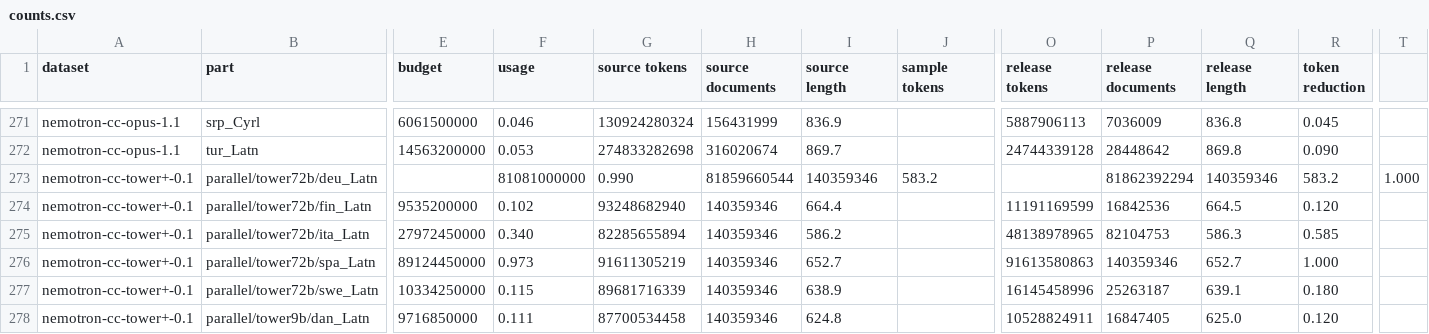
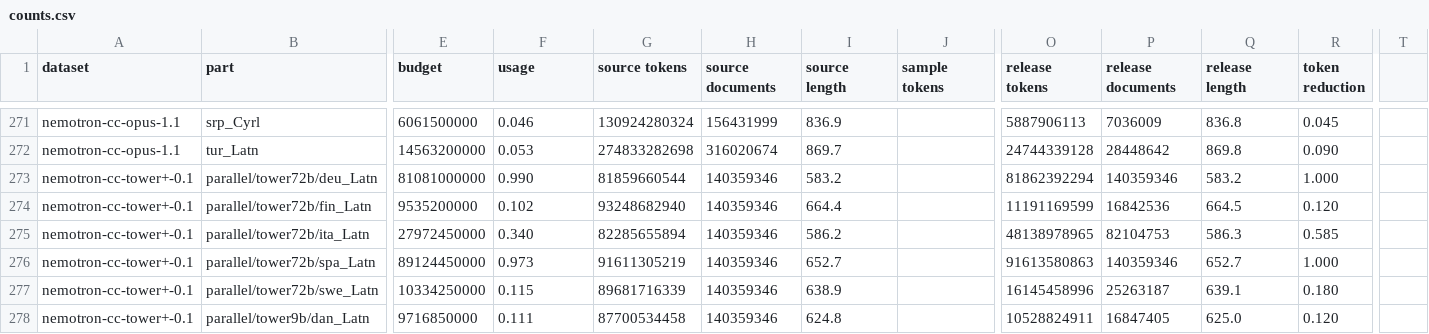
Before and after one commit to OpenEuroLLM/training-data-collection, a CSV file: flag/counts.csv, drawn as a sheet; only a part is shown, gaps mark what is left out; the diff names each change by its address in the sheet, - before the commit and + after, or states it on an @@ line.

Commit message:
Update counts.csv

```diff
--- a/flag/counts.csv
+++ b/flag/counts.csv
-E273 (budget): (empty)
+E273 (budget): 81081000000
-F273 (usage): 81081000000
+F273 (usage): 0.990
-G273 (source tokens): 0.990
+G273 (source tokens): 81859660544
-H273 (source documents): 81859660544
+H273 (source documents): 140359346
-I273 (source length): 140359346
+I273 (source length): 583.2
-J273 (sample tokens): 583.2
+J273 (sample tokens): (empty)
-O273 (release tokens): (empty)
+O273 (release tokens): 81862392294
-P273 (release documents): 81862392294
+P273 (release documents): 140359346
-Q273 (release length): 140359346
+Q273 (release length): 583.2
-R273 (token reduction): 583.2
+R273 (token reduction): 1.000
-T273: 1.000
+T273: (empty)
```
